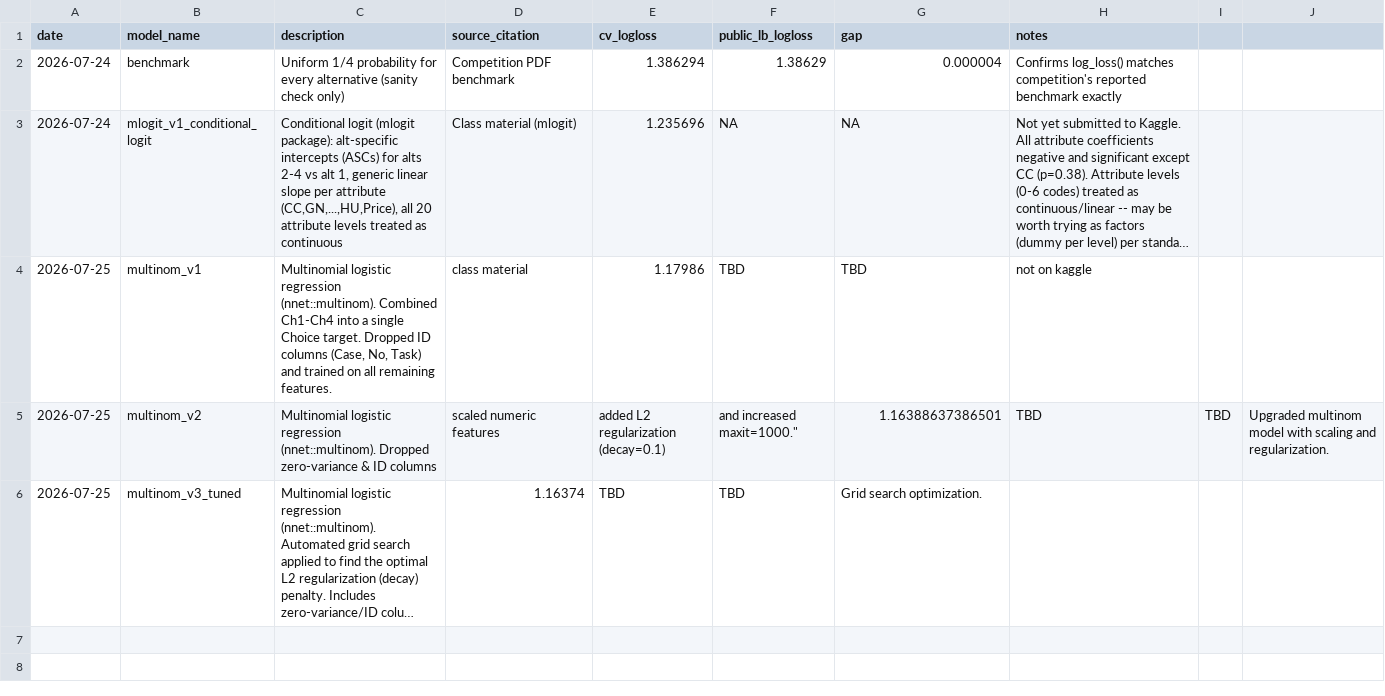
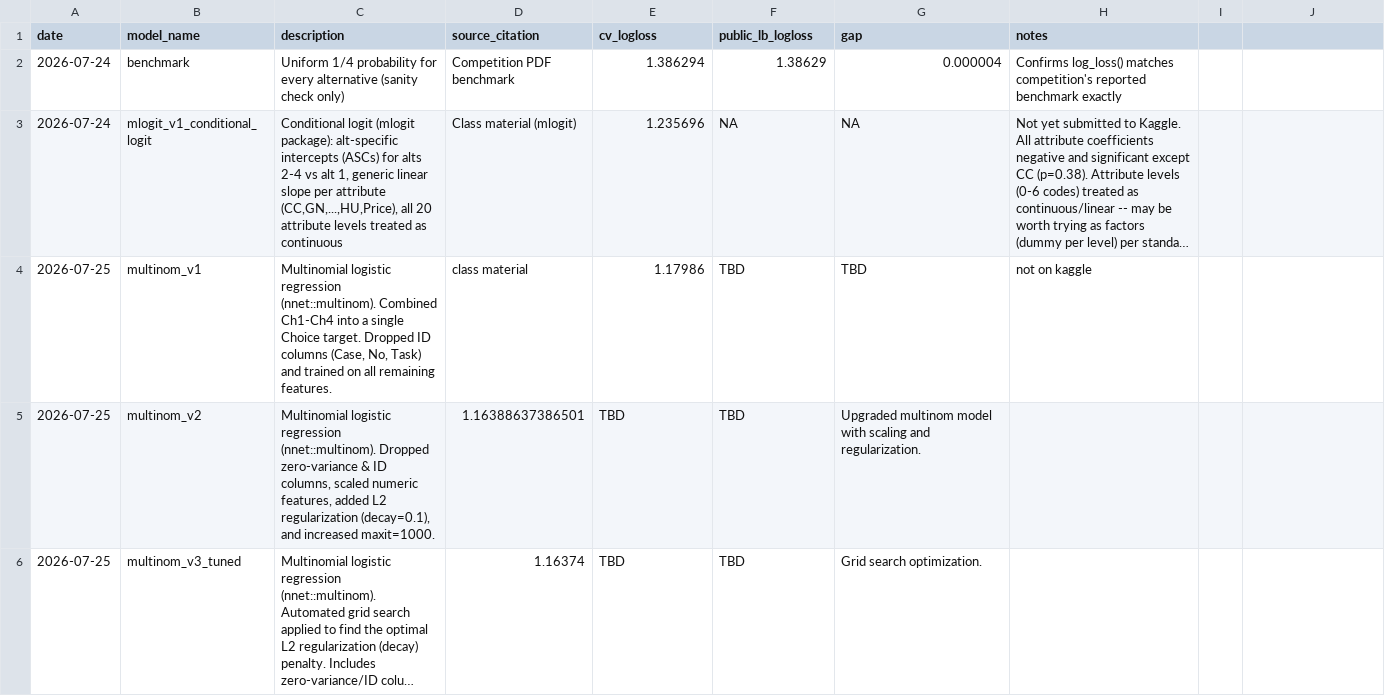
Before and after one commit to froyosng/kagglecomp, a CSV file: submissions_log.csv, drawn as a sheet; long unchanged cells end in …; the diff names each change by its address in the sheet, - before the commit and + after, or states it on an @@ line.

Commit message:
Update submissions_log.csv

```diff
--- a/submissions_log.csv
+++ b/submissions_log.csv
-C5 (description): …& ID columns
+C5 (description): …& ID columns, scaled numeric features, added L2 regularization (decay=0.1), and increased maxit=1000.
-D5 (source_citation): scaled numeric features
+D5 (source_citation): 1.16388637386501
-E5 (cv_logloss): added L2 regularization (decay=0.1)
+E5 (cv_logloss): TBD
-F5 (public_lb_logloss): and increased maxit=1000."
+F5 (public_lb_logloss): TBD
-G5 (gap): 1.16388637386501
+G5 (gap): Upgraded multinom model with scaling and regularization.
-H5 (notes): TBD
+H5 (notes): (empty)
-I5: TBD
+I5: (empty)
-J5: Upgraded multinom model with scaling and regularization.
+J5: (empty)
```
